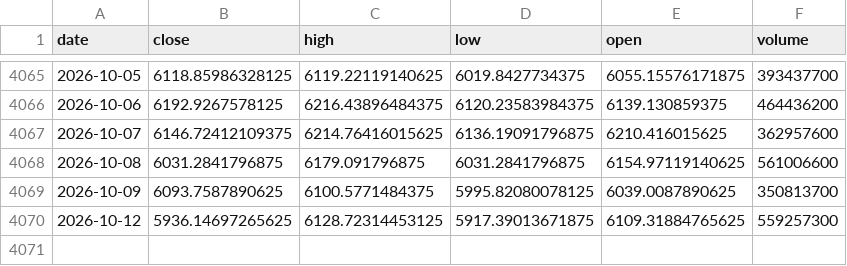
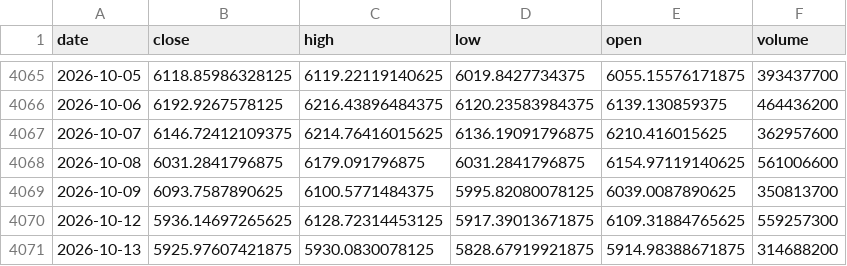
Before and after one commit to byusetianto-netizen/bayu-idx-trading-engine, a CSV file: data/idx_ihsg_index.csv, drawn as a sheet; only a part is shown, gaps mark what is left out; the diff names each change by its address in the sheet, - before the commit and + after, or states it on an @@ line.

```diff
--- a/data/idx_ihsg_index.csv
+++ b/data/idx_ihsg_index.csv
+row 4071: 2026-10-13 | 5925.97607421875 | 5930.0830078125 | 5828.67919921875 | 5914.98388671875 | 314688200
```
Also changed, not shown: data/latest_actual_radar.csv, 2 other files.
